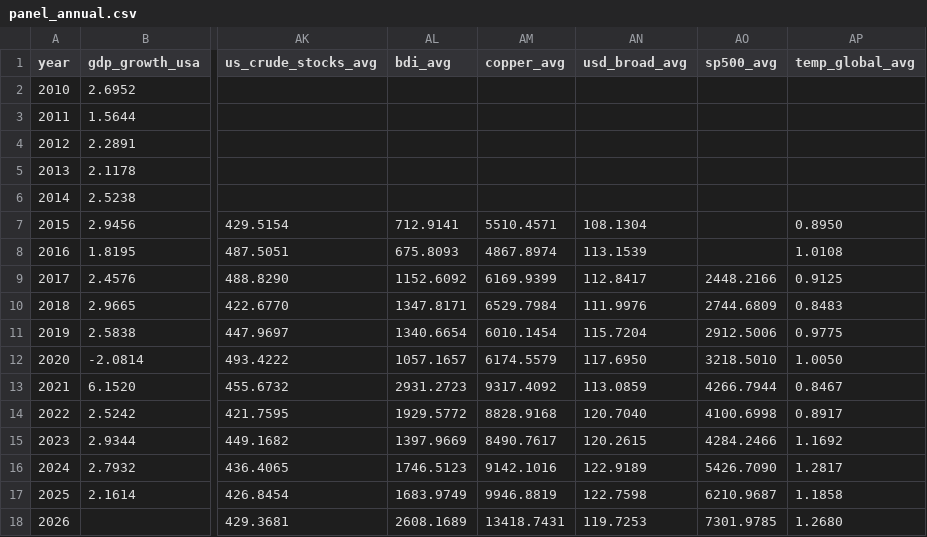
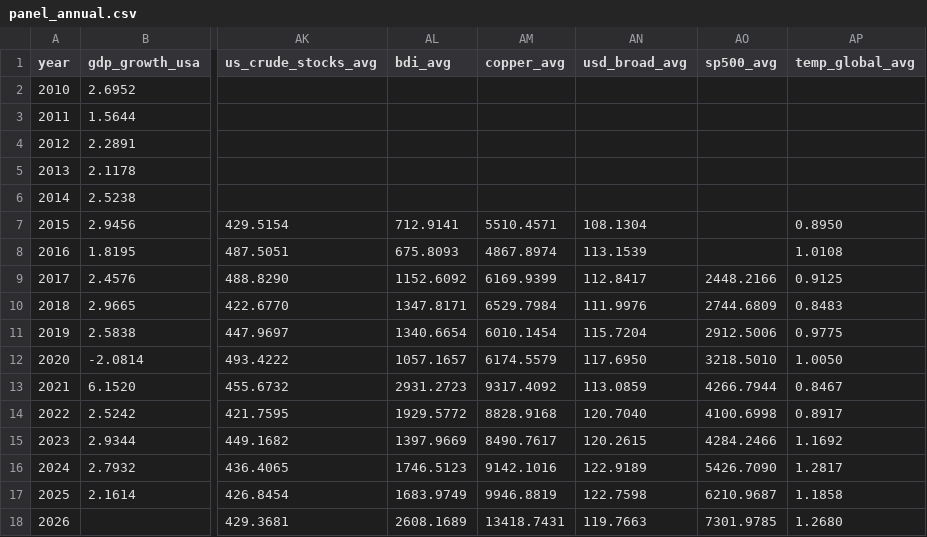
Before and after one commit to matiasputkonen/oljymalli, a CSV file: data/panel_annual.csv, drawn as a sheet; only a part is shown, gaps mark what is left out; the diff names each change by its address in the sheet, - before the commit and + after, or states it on an @@ line.

```diff
--- a/data/panel_annual.csv
+++ b/data/panel_annual.csv
-AN18 (usd_broad_avg): 119.7253
+AN18 (usd_broad_avg): 119.7663
```
Also changed, not shown: data/forecast_log.csv, data/panel_long_2006_2026.csv, 54 other files.
